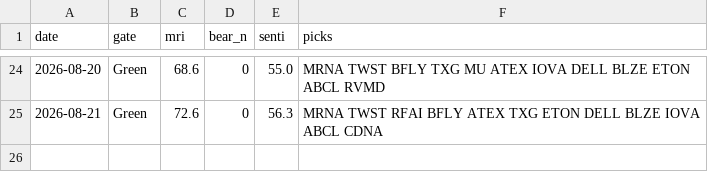
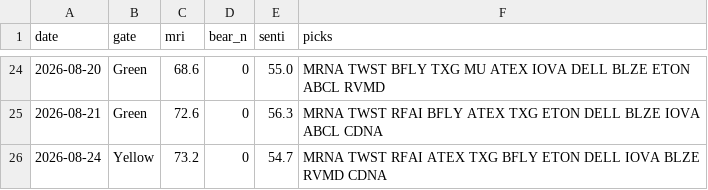
Before and after one commit to thanzo12wizu-stack/v38-watchlist, a CSV file: daily_log.csv, drawn as a sheet; only a part is shown, gaps mark what is left out; the diff names each change by its address in the sheet, - before the commit and + after, or states it on an @@ line.

```diff
--- a/daily_log.csv
+++ b/daily_log.csv
+row 26: 2026-08-24 | Yellow | 73.2 | 0 | 54.7 | MRNA TWST RFAI ATEX TXG BFLY ETON DELL IOVA BLZE RVMD CDNA
```
Also changed, not shown: 10 other files.
